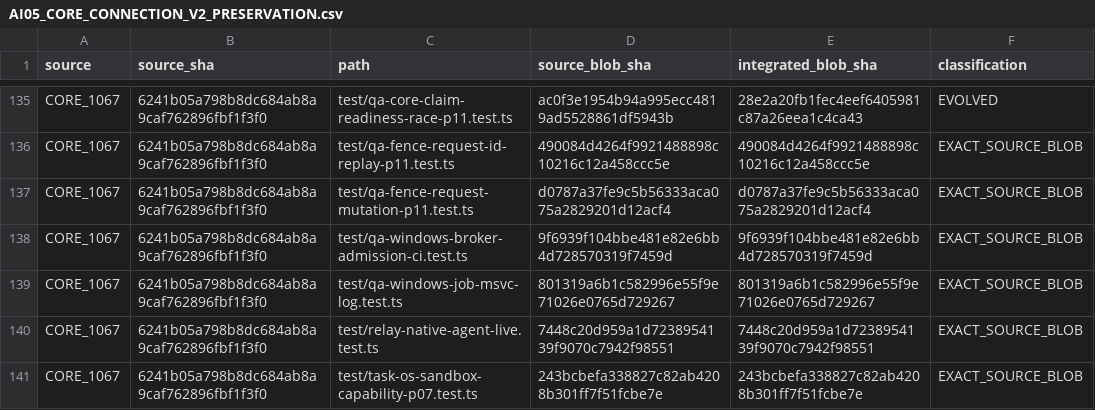
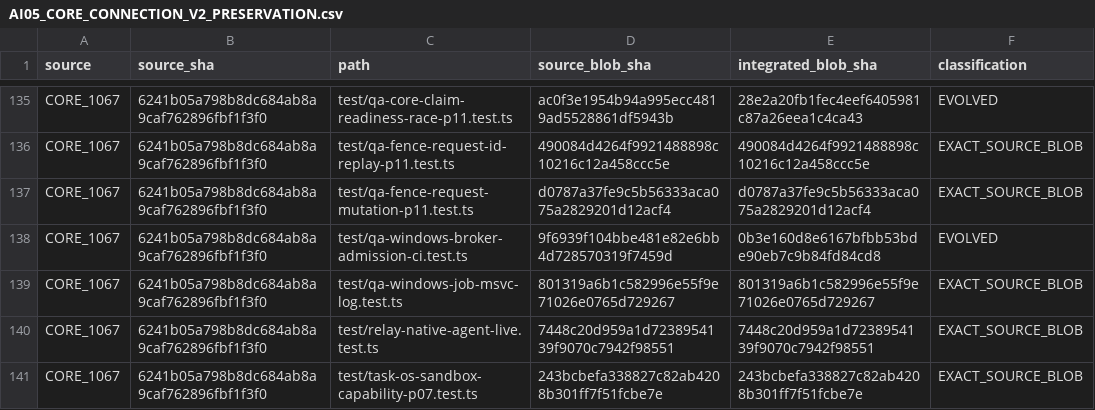
Before and after one commit to Naveax/Nexowire, a CSV file: docs/coord/AI05_CORE_CONNECTION_V2_PRESERVATION.csv, drawn as a sheet; only a part is shown, gaps mark what is left out.

```diff
--- a/docs/coord/AI05_CORE_CONNECTION_V2_PRESERVATION.csv
+++ b/docs/coord/AI05_CORE_CONNECTION_V2_PRESERVATION.csv
@@ -137,3 +137,3 @@ source,source_sha,path,source_blob_sha,integrated_blob_sha,classification
 "CORE_1067","6241b05a798b8dc684ab8a9caf762896fbf1f3f0","test/qa-fence-request-mutation-p11.test.ts","d0787a37fe9c5b56333aca075a2829201d12acf4","d0787a37fe9c5b56333aca075a2829201d12acf4","EXACT_SOURCE_BLOB"
-"CORE_1067","6241b05a798b8dc684ab8a9caf762896fbf1f3f0","test/qa-windows-broker-admission-ci.test.ts","9f6939f104bbe481e82e6bb4d728570319f7459d","9f6939f104bbe481e82e6bb4d728570319f7459d","EXACT_SOURCE_BLOB"
+"CORE_1067","6241b05a798b8dc684ab8a9caf762896fbf1f3f0","test/qa-windows-broker-admission-ci.test.ts","9f6939f104bbe481e82e6bb4d728570319f7459d","0b3e160d8e6167bfbb53bde90eb7c9b84fd84cd8","EVOLVED"
 "CORE_1067","6241b05a798b8dc684ab8a9caf762896fbf1f3f0","test/qa-windows-job-msvc-log.test.ts","801319a6b1c582996e55f9e71026e0765d729267","801319a6b1c582996e55f9e71026e0765d729267","EXACT_SOURCE_BLOB"
```
Also changed, not shown: docs/coord/AI05_ROUND2_SOURCE_PRESERVATION.csv, 3 other files.
